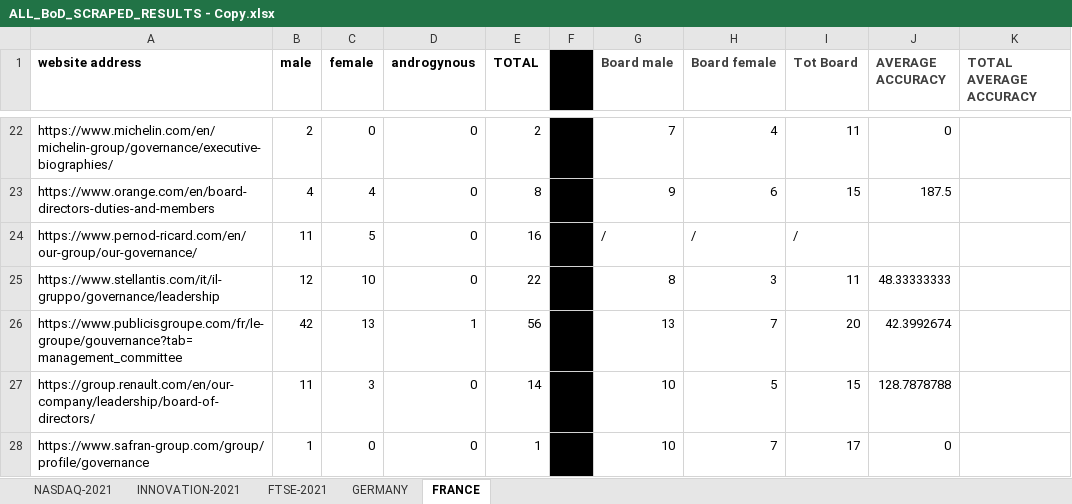
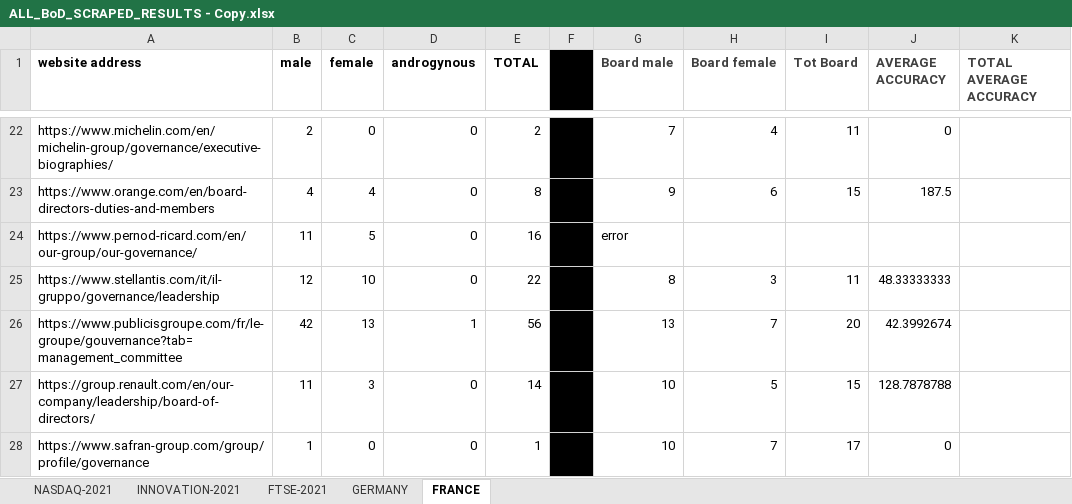
Before and after one commit to TitouanUniLu/BSP_WebScraper, an Excel workbook: ALL_BoD_SCRAPED_RESULTS - Copy.xlsx, sheet FRANCE, drawn as a sheet; only a part is shown, gaps mark what is left out; values as stored, in another font and other column widths than the file's, no borders; the diff names each change by its address in the sheet, - before the commit and + after, or states it on an @@ line.

```diff
--- a/ALL_BoD_SCRAPED_RESULTS - Copy.xlsx (sheet FRANCE)
+++ b/ALL_BoD_SCRAPED_RESULTS - Copy.xlsx (sheet FRANCE)
-G24 (Board male): /
+G24 (Board male): error
-H24 (Board female): /
+H24 (Board female): (empty)
-I24 (Tot Board): /
+I24 (Tot Board): (empty)
```
Also changed, not shown: sheet INNOVATION-2021, 3 other files.
